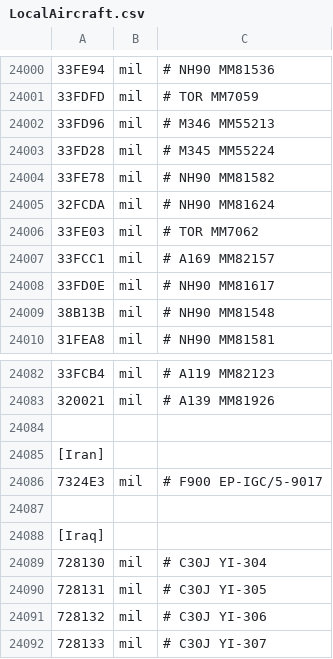
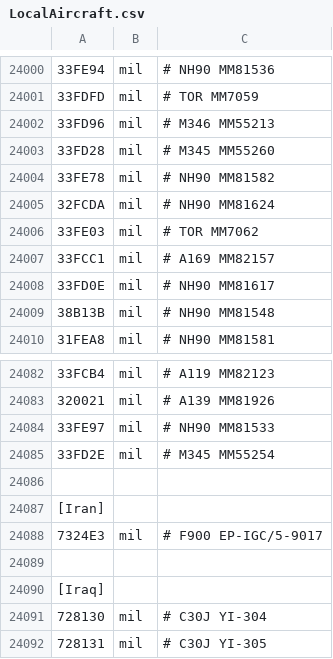
Before and after one commit to Jonboy1081/LocalAircraft, a CSV file: LocalAircraft.csv, drawn as a sheet; only a part is shown, gaps mark what is left out; the shorter side is filled out with more unchanged rows; the diff names each change by its address in the sheet, - before the commit and + after, or states it on an @@ line.

Commit message:
Update LocalAircraft.csv

```diff
--- a/LocalAircraft.csv
+++ b/LocalAircraft.csv
-C24003: # M345 MM55224
+C24003: # M345 MM55260
+row 24084: 33FE97 | mil | # NH90 MM81533
+row 24085: 33FD2E | mil | # M345 MM55254
```
